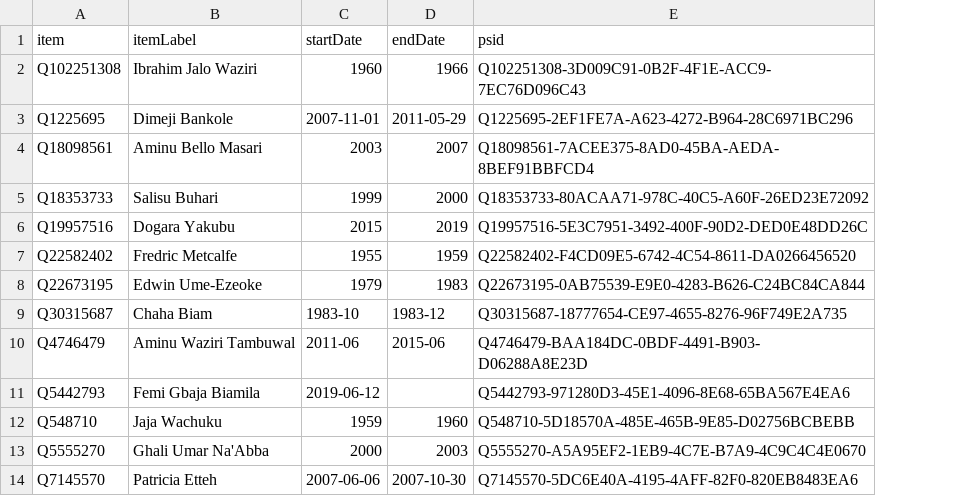
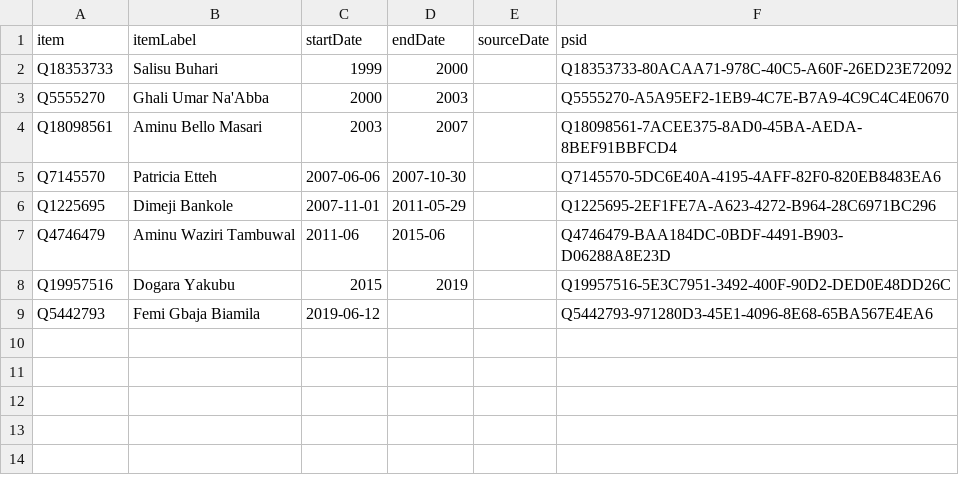
Before and after one commit to every-politician-scrapers/nigeria, a CSV file: sources/house-speaker/wikidata.csv, drawn as a sheet; removed rows and columns are numbered as before the commit, all else as after; the diff names each change by its address in the sheet, - before the commit and + after, or states it on an @@ line.

Commit message:
refresh data

```diff
--- a/sources/house-speaker/wikidata.csv
+++ b/sources/house-speaker/wikidata.csv
+column E (sourceDate), empty
-row 2: Q102251308 | Ibrahim Jalo Waziri | 1960 | 1966 | Q102251308-3D009C91-0B2F-4F1E-ACC9-7EC76D096C43
@@ row 5 moved to row 2: Q18353733 @@
@@ row 13 moved to row 3: Q5555270 @@
@@ row 14 moved to row 5: Q7145570 @@
@@ row 10 moved to row 7: Q4746479 @@
-row 7: Q22582402 | Fredric Metcalfe | 1955 | 1959 | Q22582402-F4CD09E5-6742-4C54-8611-DA0266456520
-row 8: Q22673195 | Edwin Ume-Ezeoke | 1979 | 1983 | Q22673195-0AB75539-E9E0-4283-B626-C24BC84CA844
-row 9: Q30315687 | Chaha Biam | 1983-10 | 1983-12 | Q30315687-18777654-CE97-4655-8276-96F749E2A735
-row 12: Q548710 | Jaja Wachuku | 1959 | 1960 | Q548710-5D18570A-485E-465B-9E85-D02756BCBEBB
```
Also changed, not shown: sources/house-speaker/diff.csv, sources/house-speaker/scraped.csv.
